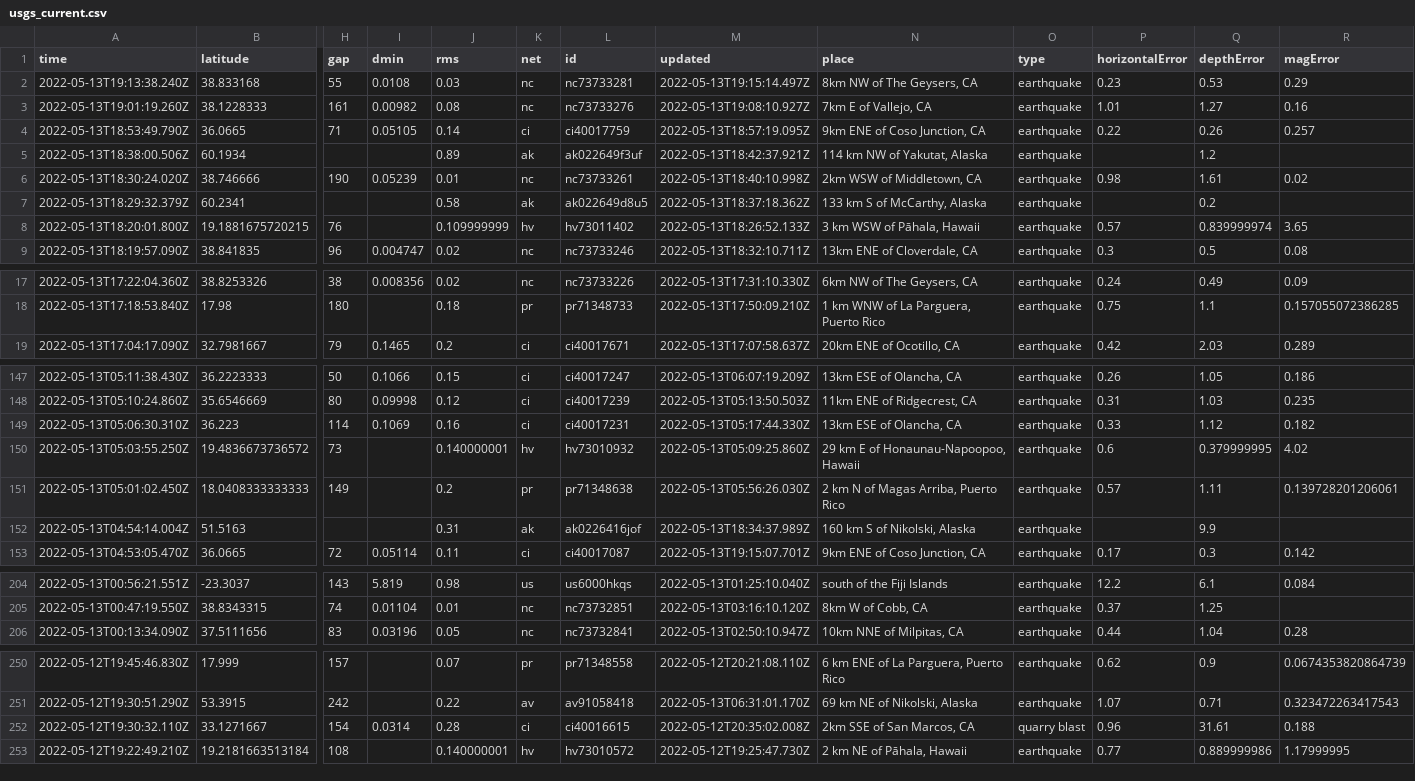
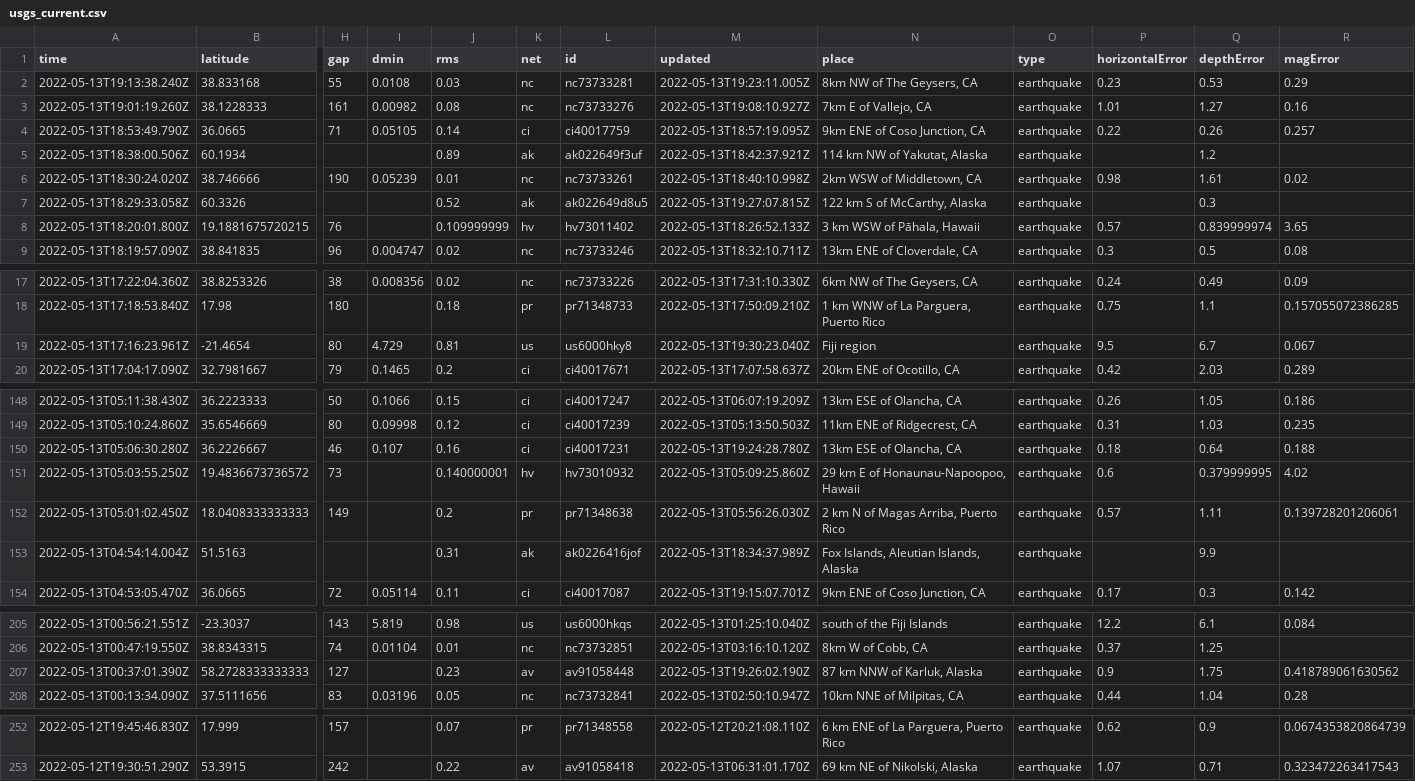
Before and after one commit to kmaepetrin/nicar22-github-actions, a CSV file: usgs_current.csv, drawn as a sheet; only a part is shown, gaps mark what is left out; removed rows and columns are numbered as before the commit, all else as after; rows hold the shown columns only; the diff covers the shown part only; the diff names each change by its address in the sheet, - before the commit and + after, or states it on an @@ line.

```diff
--- a/usgs_current.csv
+++ b/usgs_current.csv
-M2 (updated): 2022-05-13T19:15:14.497Z
+M2 (updated): 2022-05-13T19:23:11.005Z
-row 7: 2022-05-13T18:29:32.379Z | 60.2341 |  |  | 0.58 | ak | ak022649d8u5 | 2022-05-13T18:37:18.362Z | 133 km S of McCarthy, Alaska | earthquake |  | 0.2
+row 7: 2022-05-13T18:29:33.058Z | 60.3326 |  |  | 0.52 | ak | ak022649d8u5 | 2022-05-13T19:27:07.815Z | 122 km S of McCarthy, Alaska | earthquake |  | 0.3
+row 19: 2022-05-13T17:16:23.961Z | -21.4654 | 80 | 4.729 | 0.81 | us | us6000hky8 | 2022-05-13T19:30:23.040Z | Fiji region | earthquake | 9.5 | 6.7 | 0.067
-row 149: 2022-05-13T05:06:30.310Z | 36.223 | 114 | 0.1069 | 0.16 | ci | ci40017231 | 2022-05-13T05:17:44.330Z | 13km ESE of Olancha, CA | earthquake | 0.33 | 1.12 | 0.182
+row 150: 2022-05-13T05:06:30.280Z | 36.2226667 | 46 | 0.107 | 0.16 | ci | ci40017231 | 2022-05-13T19:24:28.780Z | 13km ESE of Olancha, CA | earthquake | 0.18 | 0.64 | 0.188
-N153 (place): 160 km S of Nikolski, Alaska
+N153 (place): Fox Islands, Aleutian Islands, Alaska
+row 207: 2022-05-13T00:37:01.390Z | 58.2728333333333 | 127 |  | 0.23 | av | av91058448 | 2022-05-13T19:26:02.190Z | 87 km NNW of Karluk, Alaska | earthquake | 0.9 | 1.75 | 0.418789061630562
-row 252: 2022-05-12T19:30:32.110Z | 33.1271667 | 154 | 0.0314 | 0.28 | ci | ci40016615 | 2022-05-12T20:35:02.008Z | 2km SSE of San Marcos, CA | quarry blast | 0.96 | 31.61 | 0.188
-row 253: 2022-05-12T19:22:49.210Z | 19.2181663513184 | 108 |  | 0.140000001 | hv | hv73010572 | 2022-05-12T19:25:47.730Z | 2 km NE of Pāhala, Hawaii | earthquake | 0.77 | 0.889999986 | 1.17999995
```
Also changed, not shown: 11 edited cells elsewhere in this file, 1 other file.
